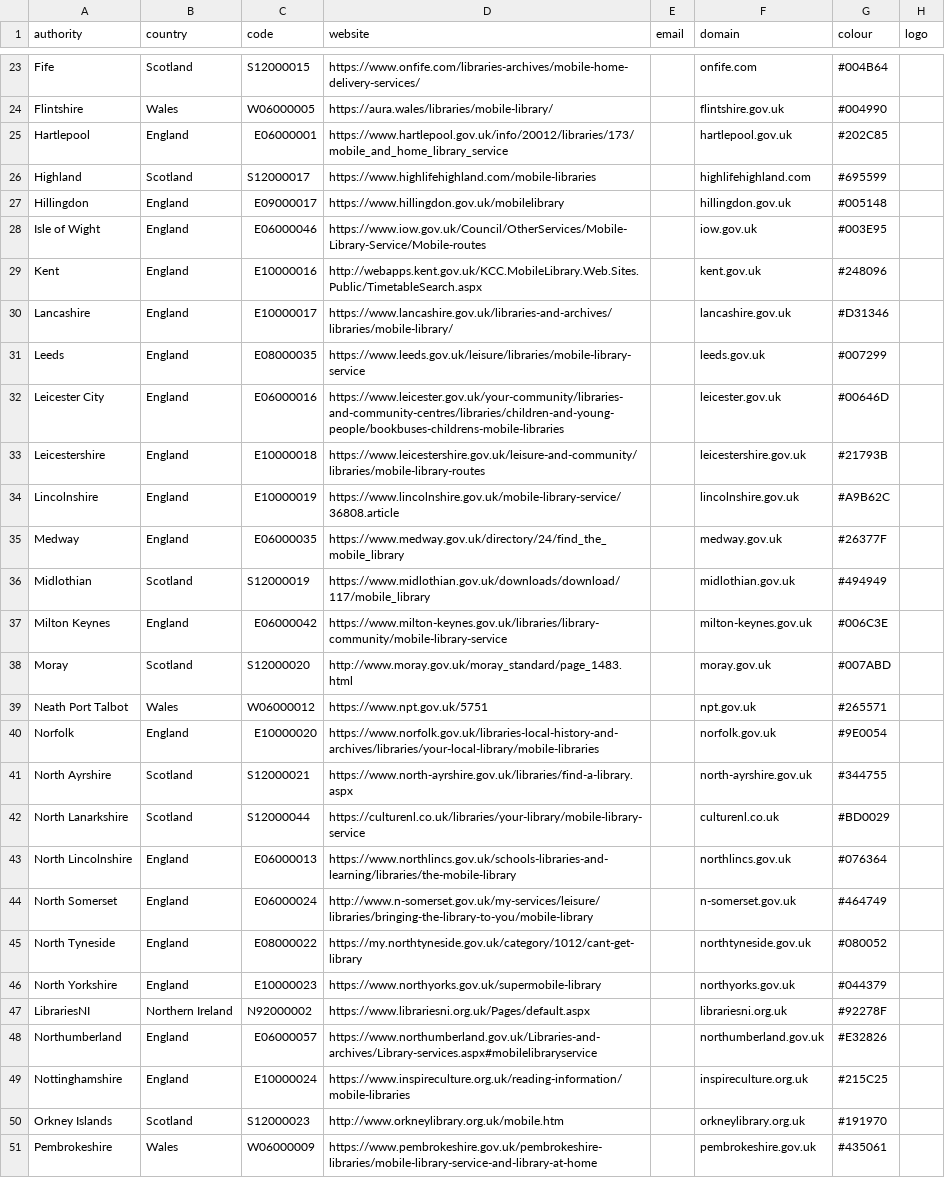
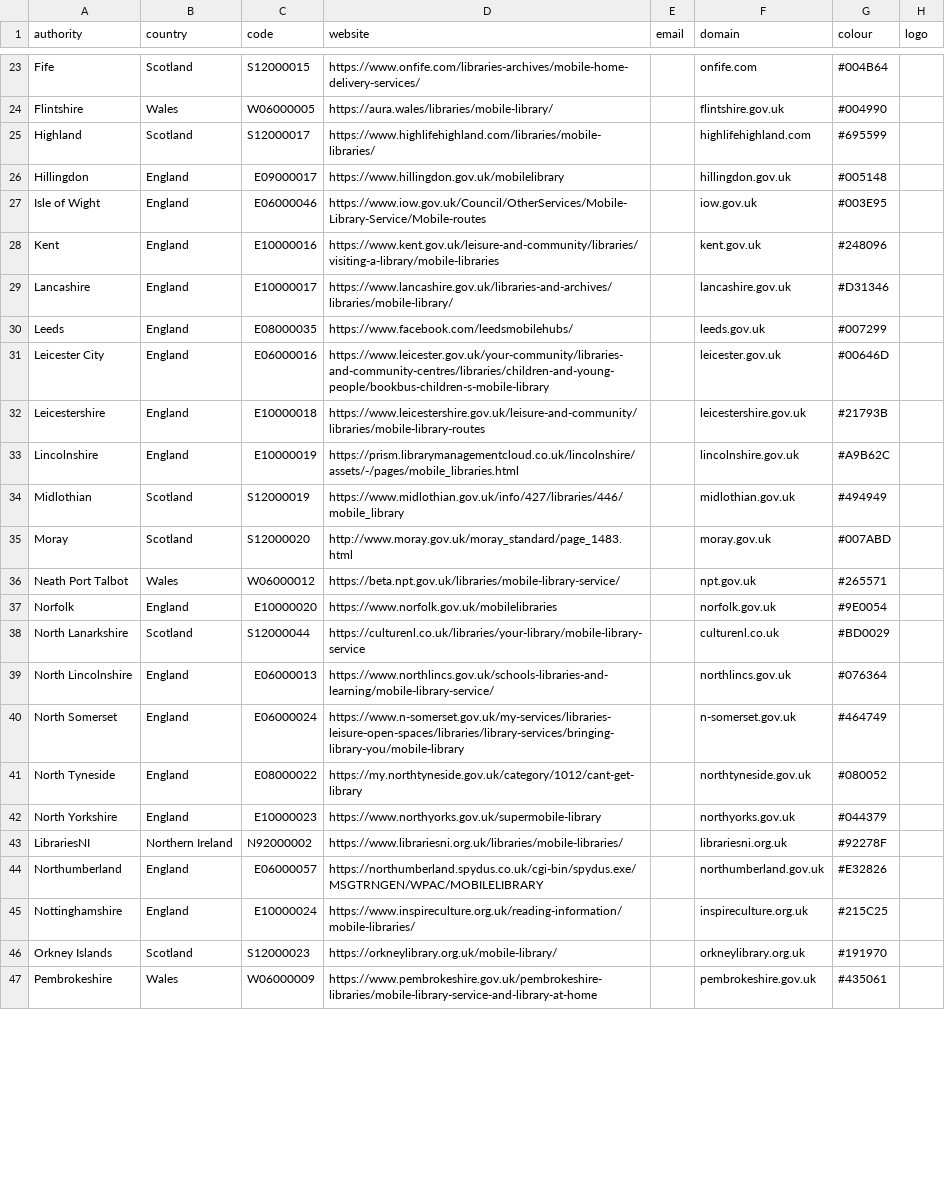
Before and after one commit to LibrariesHacked/mobilelibraries-database, a CSV file: data/organisations.csv, drawn as a sheet; only a part is shown, gaps mark what is left out; the diff covers the shown part only.

Commit message:
Updates to mobile library services

```diff
--- a/data/organisations.csv
+++ b/data/organisations.csv
@@ -24,28 +24,24 @@ Fife,Scotland,S12000015,https://www.onfife.com/libraries-archives/mobile-home-de
 Flintshire,Wales,W06000005,https://aura.wales/libraries/mobile-library/,,flintshire.gov.uk,#004990,
-Hartlepool,England,E06000001,https://www.hartlepool.gov.uk/info/20012/libraries/173/mobile_and_home_library_service,,hartlepool.gov.uk,#202C85,
-Highland,Scotland,S12000017,https://www.highlifehighland.com/mobile-libraries,,highlifehighland.com,#695599,
+Highland,Scotland,S12000017,https://www.highlifehighland.com/libraries/mobile-libraries/,,highlifehighland.com,#695599,
 Hillingdon,England,E09000017,https://www.hillingdon.gov.uk/mobilelibrary,,hillingdon.gov.uk,#005148,
 Isle of Wight,England,E06000046,https://www.iow.gov.uk/Council/OtherServices/Mobile-Library-Service/Mobile-routes,,iow.gov.uk,#003E95,
-Kent,England,E10000016,http://webapps.kent.gov.uk/KCC.MobileLibrary.Web.Sites.Public/TimetableSearch.aspx,,kent.gov.uk,#248096,
+Kent,England,E10000016,https://www.kent.gov.uk/leisure-and-community/libraries/visiting-a-library/mobile-libraries,,kent.gov.uk,#248096,
 Lancashire,England,E10000017,https://www.lancashire.gov.uk/libraries-and-archives/libraries/mobile-library/,,lancashire.gov.uk,#D31346,
-Leeds,England,E08000035,https://www.leeds.gov.uk/leisure/libraries/mobile-library-service,,leeds.gov.uk,#007299,
-Leicester City,England,E06000016,https://www.leicester.gov.uk/your-community/libraries-and-community-centres/libraries/children-and-young-people/bookbuses-childrens-mobile-libraries,,leicester.gov.uk,#00646D,
+Leeds,England,E08000035,https://www.facebook.com/leedsmobilehubs/,,leeds.gov.uk,#007299,
+Leicester City,England,E06000016,https://www.leicester.gov.uk/your-community/libraries-and-community-centres/libraries/children-and-young-people/bookbus-children-s-mobile-library,,leicester.gov.uk,#00646D,
 Leicestershire,England,E10000018,https://www.leicestershire.gov.uk/leisure-and-community/libraries/mobile-library-routes,,leicestershire.gov.uk,#21793B,
-Lincolnshire,England,E10000019,https://www.lincolnshire.gov.uk/mobile-library-service/36808.article,,lincolnshire.gov.uk,#A9B62C,
-Medway,England,E06000035,https://www.medway.gov.uk/directory/24/find_the_mobile_library,,medway.gov.uk,#26377F,
-Midlothian,Scotland,S12000019,https://www.midlothian.gov.uk/downloads/download/117/mobile_library,,midlothian.gov.uk,#494949,
-Milton Keynes,England,E06000042,https://www.milton-keynes.gov.uk/libraries/library-community/mobile-library-service,,milton-keynes.gov.uk,#006C3E,
+Lincolnshire,England,E10000019,https://prism.librarymanagementcloud.co.uk/lincolnshire/assets/-/pages/mobile_libraries.html,,lincolnshire.gov.uk,#A9B62C,
+Midlothian,Scotland,S12000019,https://www.midlothian.gov.uk/info/427/libraries/446/mobile_library,,midlothian.gov.uk,#494949,
 Moray,Scotland,S12000020,http://www.moray.gov.uk/moray_standard/page_1483.html,,moray.gov.uk,#007ABD,
-Neath Port Talbot,Wales,W06000012,https://www.npt.gov.uk/5751,,npt.gov.uk,#265571,
-Norfolk,England,E10000020,https://www.norfolk.gov.uk/libraries-local-history-and-archives/libraries/your-local-library/mobile-libraries,,norfolk.gov.uk,#9E0054,
-North Ayrshire,Scotland,S12000021,https://www.north-ayrshire.gov.uk/libraries/find-a-library.aspx,,north-ayrshire.gov.uk,#344755,
+Neath Port Talbot,Wales,W06000012,https://beta.npt.gov.uk/libraries/mobile-library-service/,,npt.gov.uk,#265571,
+Norfolk,England,E10000020,https://www.norfolk.gov.uk/mobilelibraries,,norfolk.gov.uk,#9E0054,
 North Lanarkshire,Scotland,S12000044,https://culturenl.co.uk/libraries/your-library/mobile-library-service,,culturenl.co.uk,#BD0029,
-North Lincolnshire,England,E06000013,https://www.northlincs.gov.uk/schools-libraries-and-learning/libraries/the-mobile-library,,northlincs.gov.uk,#076364,
-North Somerset,England,E06000024,http://www.n-somerset.gov.uk/my-services/leisure/libraries/bringing-the-library-to-you/mobile-library,,n-somerset.gov.uk,#464749,
+North Lincolnshire,England,E06000013,https://www.northlincs.gov.uk/schools-libraries-and-learning/mobile-library-service/,,northlincs.gov.uk,#076364,
+North Somerset,England,E06000024,https://www.n-somerset.gov.uk/my-services/libraries-leisure-open-spaces/libraries/library-services/bringing-library-you/mobile-library,,n-somerset.gov.uk,#464749,
 North Tyneside,England,E08000022,https://my.northtyneside.gov.uk/category/1012/cant-get-library,,northtyneside.gov.uk,#080052,
 North Yorkshire,England,E10000023,https://www.northyorks.gov.uk/supermobile-library,,northyorks.gov.uk,#044379,
-LibrariesNI,Northern Ireland,N92000002,https://www.librariesni.org.uk/Pages/default.aspx,,librariesni.org.uk,#92278F,
-Northumberland,England,E06000057,https://www.northumberland.gov.uk/Libraries-and-archives/Library-services.aspx#mobilelibraryservice,,northumberland.gov.uk,#E32826,
-Nottinghamshire,England,E10000024,https://www.inspireculture.org.uk/reading-information/mobile-libraries,,inspireculture.org.uk,#215C25,
-Orkney Islands,Scotland,S12000023,http://www.orkneylibrary.org.uk/mobile.htm,,orkneylibrary.org.uk,#191970,
+LibrariesNI,Northern Ireland,N92000002,https://www.librariesni.org.uk/libraries/mobile-libraries/,,librariesni.org.uk,#92278F,
+Northumberland,England,E06000057,https://northumberland.spydus.co.uk/cgi-bin/spydus.exe/MSGTRNGEN/WPAC/MOBILELIBRARY,,northumberland.gov.uk,#E32826,
+Nottinghamshire,England,E10000024,https://www.inspireculture.org.uk/reading-information/mobile-libraries/,,inspireculture.org.uk,#215C25,
+Orkney Islands,Scotland,S12000023,https://orkneylibrary.org.uk/mobile-library/,,orkneylibrary.org.uk,#191970,
 Pembrokeshire,Wales,W06000009,https://www.pembrokeshire.gov.uk/pembrokeshire-libraries/mobile-library-service-and-library-at-home,,pembrokeshire.gov.uk,#435061,
```
Also changed, not shown: 2 edited cells elsewhere in this file.
